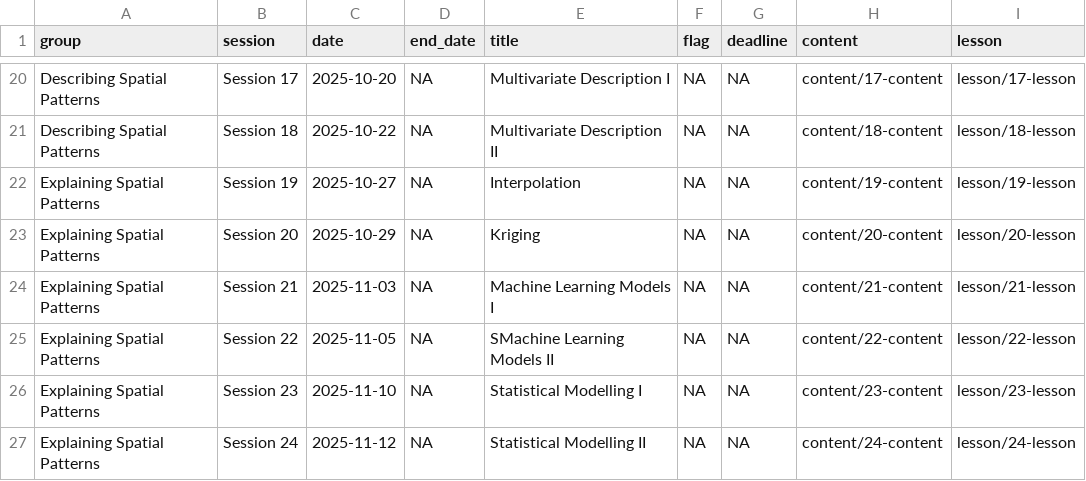
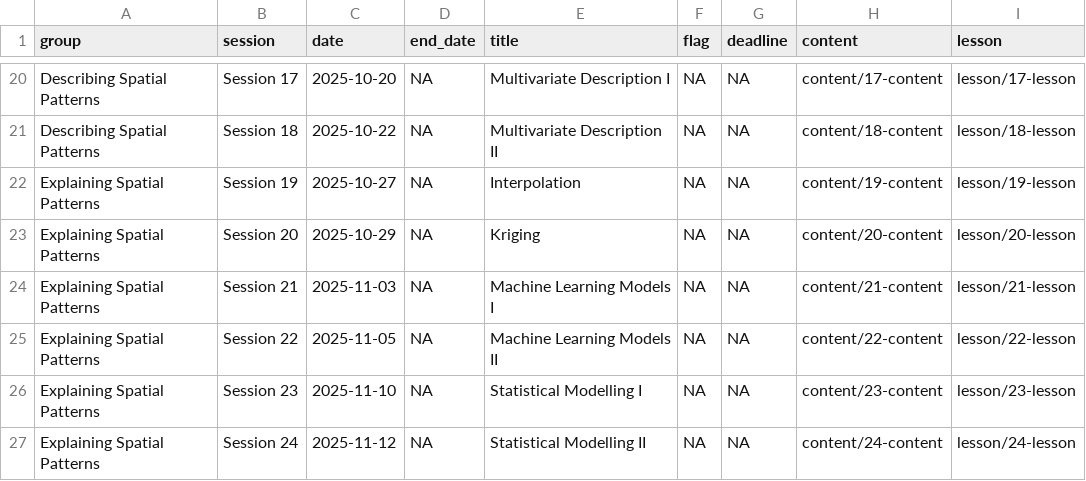
Before and after one commit to mattwilliamson13/isdrfall2025, a CSV file: data/schedule2.csv, drawn as a sheet; only a part is shown, gaps mark what is left out; the diff names each change by its address in the sheet, - before the commit and + after, or states it on an @@ line.

Commit message:
update schedule

```diff
--- a/data/schedule2.csv
+++ b/data/schedule2.csv
-E25 (title): SMachine Learning Models II
+E25 (title): Machine Learning Models II
```
Also changed, not shown: 1 other file.
